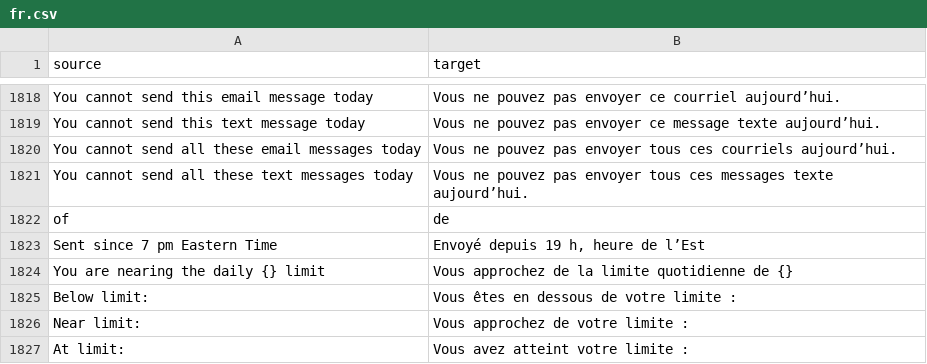
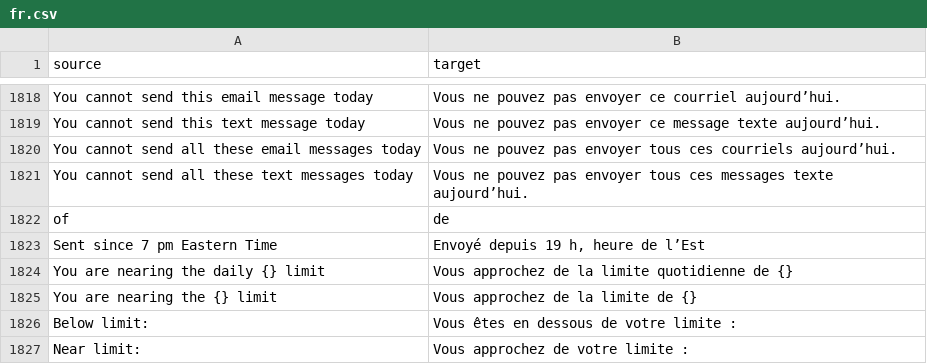
Before and after one commit to cds-snc/notification-admin, a CSV file: app/translations/csv/fr.csv, drawn as a sheet; only a part is shown, gaps mark what is left out; the shorter side is filled out with more unchanged rows; the diff names each change by its address in the sheet, - before the commit and + after, or states it on an @@ line.

```diff
--- a/app/translations/csv/fr.csv
+++ b/app/translations/csv/fr.csv
+row 1825: You are nearing the {} limit | Vous approchez de la limite de {}
```
Also changed, not shown: 4 other files.
